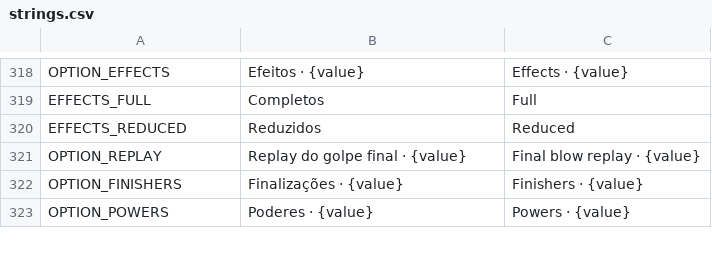
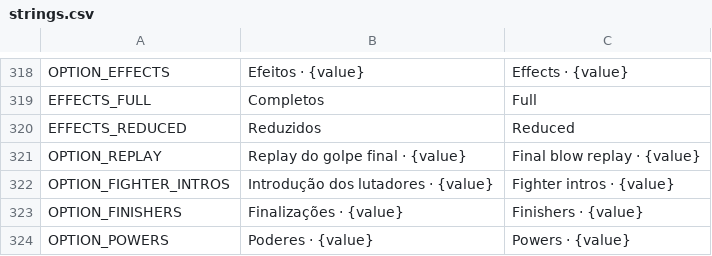
Before and after one commit to nicolasgrotto/duel-of-fates, a CSV file: localization/strings.csv, drawn as a sheet; only a part is shown, gaps mark what is left out; the diff names each change by its address in the sheet, - before the commit and + after, or states it on an @@ line.

Commit message:
feat(options): persist the fighter intro preference

```diff
--- a/localization/strings.csv
+++ b/localization/strings.csv
+row 322: OPTION_FIGHTER_INTROS | Introdução dos lutadores · {value} | Fighter intros · {value}
```
Also changed, not shown: 12 other files.
